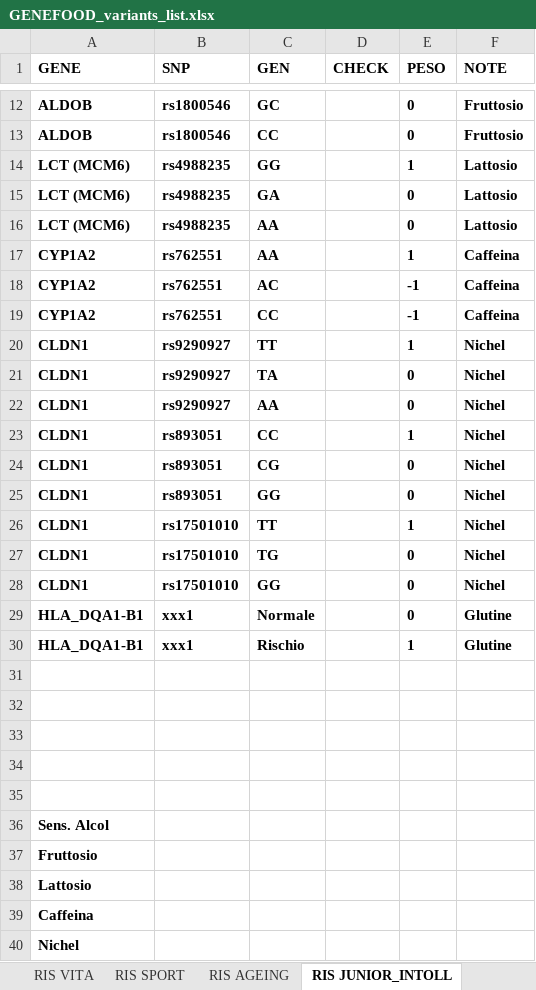
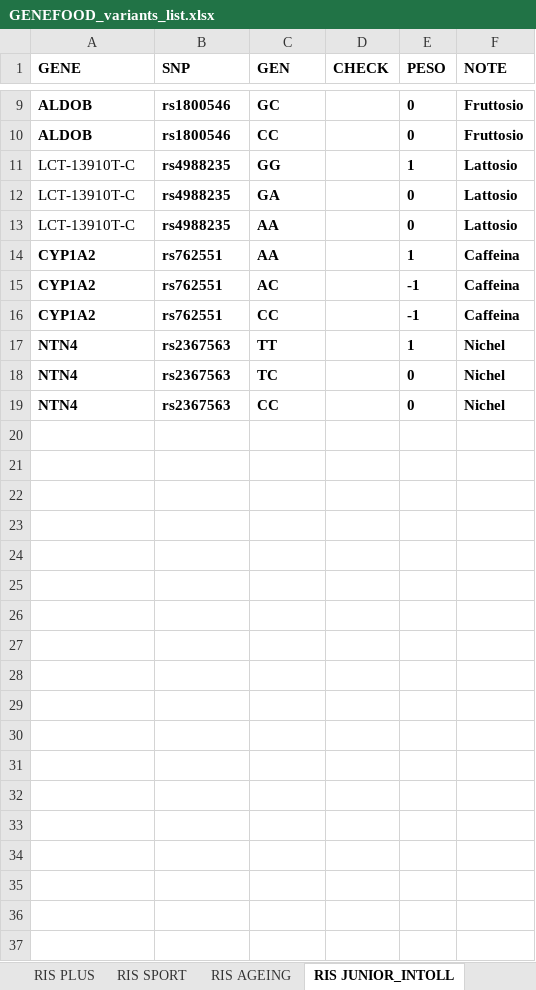
Before and after one commit to mtruglio/Genefood_AI_NGS, an Excel workbook: static/GENEFOOD_variants_list.xlsx, sheet RIS JUNIOR_INTOLL, drawn as a sheet; only a part is shown, gaps mark what is left out; values as stored, in another font and other column widths than the file's, no borders; removed rows and columns are numbered as before the commit, all else as after; the diff covers the shown part only; the diff names each change by its address in the sheet, - before the commit and + after, or states it on an @@ line.

```diff
--- a/static/GENEFOOD_variants_list.xlsx (sheet RIS JUNIOR_INTOLL)
+++ b/static/GENEFOOD_variants_list.xlsx (sheet RIS JUNIOR_INTOLL)
-A11:A13 (GENE): LCT (MCM6)
+A11:A13 (GENE): LCT-13910T-C
-A11:A13 bold: on
+A11:A13 bold: off
-A17 (GENE): CLDN1
+A17 (GENE): NTN4
-B17 (SNP): rs9290927
+B17 (SNP): rs2367563
-row 21: CLDN1 | rs9290927 | TA |  | 0 | Nichel
-row 22: CLDN1 | rs9290927 | AA |  | 0 | Nichel
-row 23: CLDN1 | rs893051 | CC |  | 1 | Nichel
-row 24: CLDN1 | rs893051 | CG |  | 0 | Nichel
-row 25: CLDN1 | rs893051 | GG |  | 0 | Nichel
-row 26: CLDN1 | rs17501010 | TT |  | 1 | Nichel
-row 27: CLDN1 | rs17501010 | TG |  | 0 | Nichel
-row 28: CLDN1 | rs17501010 | GG |  | 0 | Nichel
-row 29: HLA_DQA1-B1 | xxx1 | Normale |  | 0 | Glutine
-row 30: HLA_DQA1-B1 | xxx1 | Rischio |  | 1 | Glutine
-row 18: (empty)
+row 18: NTN4 | rs2367563 | TC |  | 0 | Nichel
-row 19: (empty)
+row 19: NTN4 | rs2367563 | CC |  | 0 | Nichel
-row 33: (empty)
-row 34: (empty)
-row 35: (empty)
-row 36: Sens. Alcol
-row 37: Fruttosio
-row 38: Lattosio
-row 39: Caffeina
-row 40: Nichel
```
Also changed, not shown: 4 removed rows elsewhere in this sheet, sheet RIS JUNIOR_MET, sheet RIS VITA, sheet RIS JUNIOR_FRAG, sheet RIS PLUS, sheet RISC PATOLOGIE CARDIOVASCOLARI, sheet RIS MAMMA, 3 more sheets, other sheet tabs, charts or pictures, static/esempio_paziente_completo.xlsx, static/esempio_paziente_completo_filled.xlsx, 20 other files.
